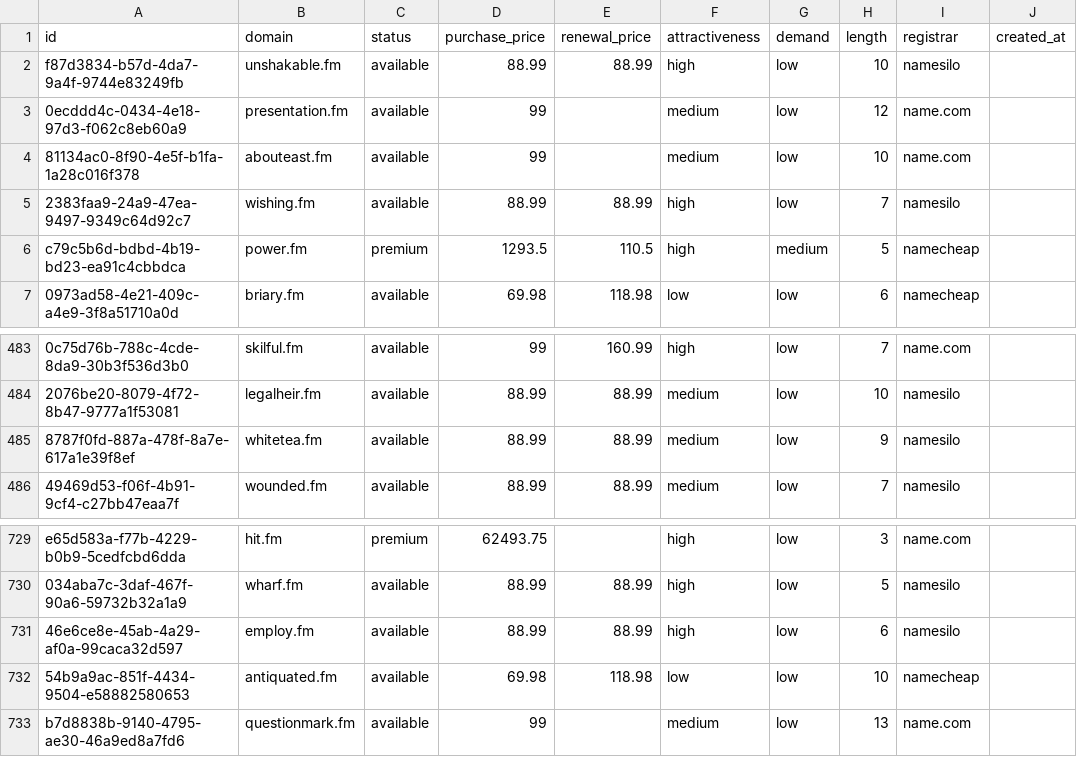
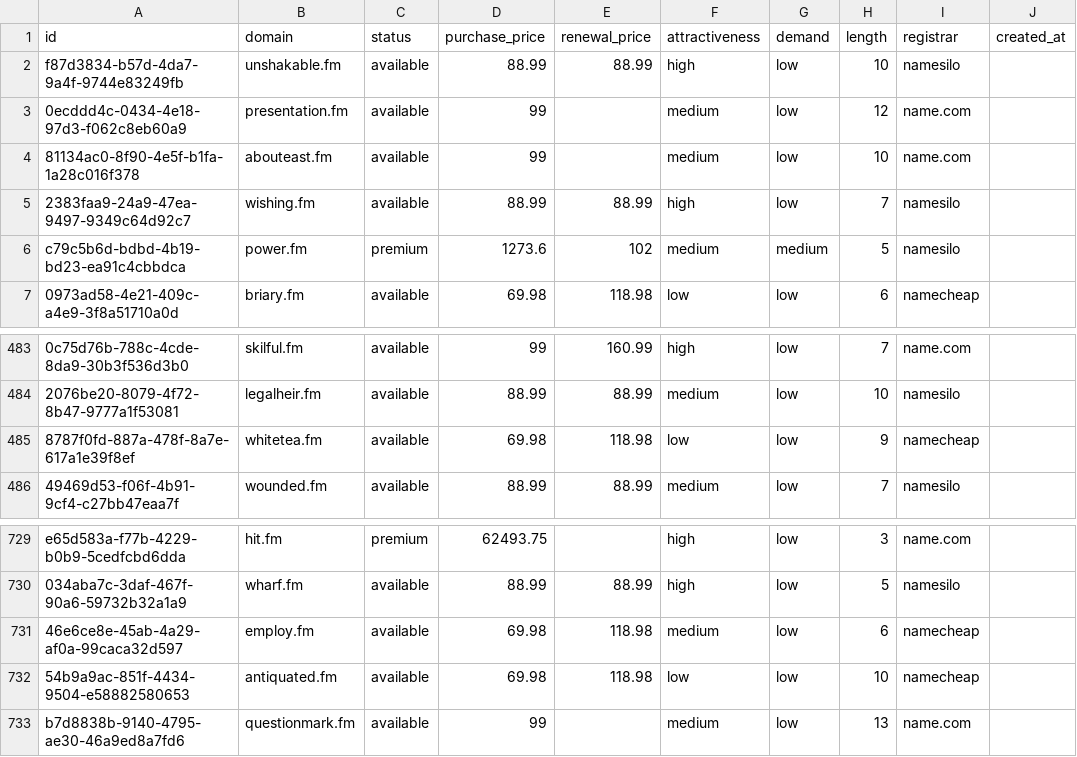
Before and after one commit to UniqueDomains/fm-oneword-domains, a CSV file: fm.csv, drawn as a sheet; only a part is shown, gaps mark what is left out; the diff names each change by its address in the sheet, - before the commit and + after, or states it on an @@ line.

Commit message:
Domains update

```diff
--- a/fm.csv
+++ b/fm.csv
-D6 (purchase_price): 1293.5
+D6 (purchase_price): 1273.6
-E6 (renewal_price): 110.5
+E6 (renewal_price): 102
-F6 (attractiveness): high
+F6 (attractiveness): medium
-I6 (registrar): namecheap
+I6 (registrar): namesilo
-D485 (purchase_price): 88.99
+D485 (purchase_price): 69.98
-E485 (renewal_price): 88.99
+E485 (renewal_price): 118.98
-F485 (attractiveness): medium
+F485 (attractiveness): low
-I485 (registrar): namesilo
+I485 (registrar): namecheap
-D731 (purchase_price): 88.99
+D731 (purchase_price): 69.98
-E731 (renewal_price): 88.99
+E731 (renewal_price): 118.98
-F731 (attractiveness): high
+F731 (attractiveness): medium
-I731 (registrar): namesilo
+I731 (registrar): namecheap
```
Also changed, not shown: 4 other files.
